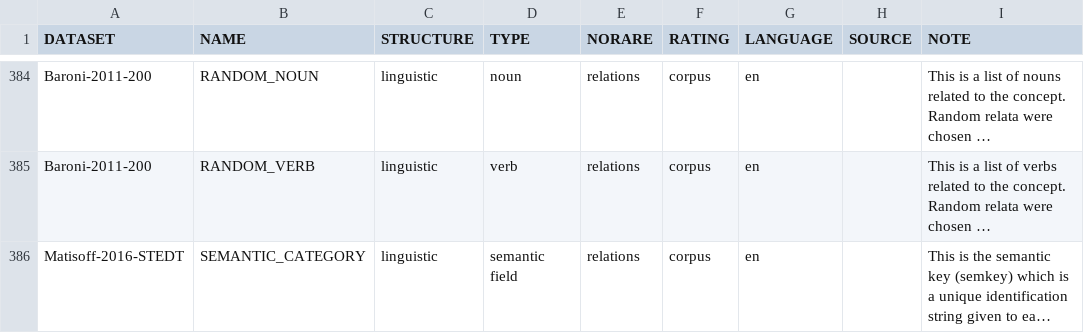
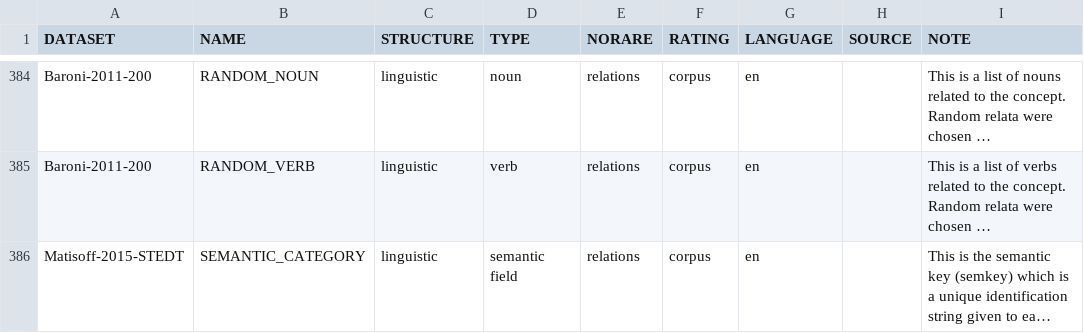
Before and after one commit to concepticon/norare-data, a TSV file: norare.tsv, drawn as a sheet; only a part is shown, gaps mark what is left out; long unchanged cells end in …; the diff names each change by its address in the sheet, - before the commit and + after, or states it on an @@ line.

```diff
--- a/norare.tsv
+++ b/norare.tsv
-A386 (DATASET): Matisoff-2016-STEDT
+A386 (DATASET): Matisoff-2015-STEDT
```
Also changed, not shown: concept_set_meta.tsv, 5 other files.
